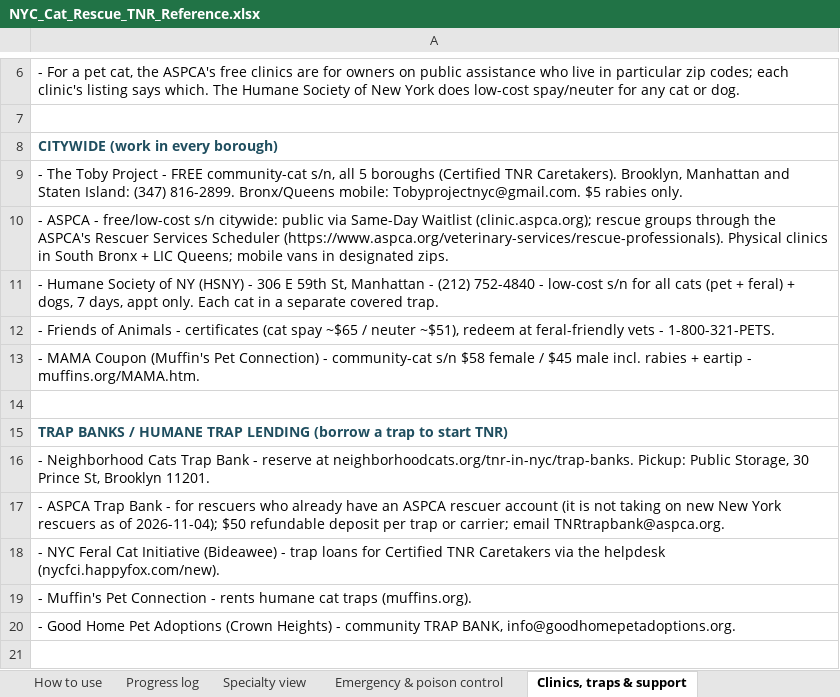
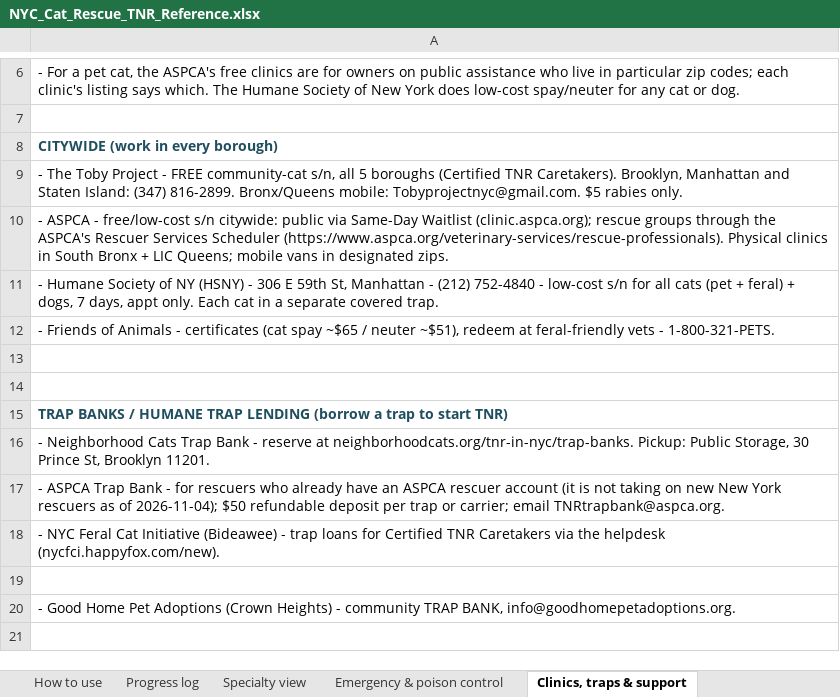
Before and after one commit to btaylor62000-spec/nyc-animal-rescue, an Excel workbook: research/NYC_Cat_Rescue_TNR_Reference.xlsx, sheet Clinics, traps & support, drawn as a sheet; only a part is shown, gaps mark what is left out; values as stored, in another font and other column widths than the file's, no borders; the diff names each change by its address in the sheet, - before the commit and + after, or states it on an @@ line.

```diff
--- a/research/NYC_Cat_Rescue_TNR_Reference.xlsx (sheet Clinics, traps & support)
+++ b/research/NYC_Cat_Rescue_TNR_Reference.xlsx (sheet Clinics, traps & support)
-A13: - MAMA Coupon (Muffin's Pet Connection) - community-cat s/n $58 female / $45 male incl. rabies + eartip - muffins.org/MAMA.htm.
+A13: (empty)
-A19: - Muffin's Pet Connection - rents humane cat traps (muffins.org).
+A19: (empty)
```
Also changed, not shown: sheet Specialty view, sheet Lost-found & behavior, sheet Colony & feral care, research/NYC_Dog_Rescue_Reference.xlsx, research/NYC_Exotic_SmallAnimal_Wildlife_Reference.xlsx, 45 other files.
